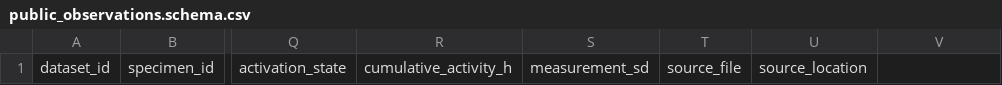
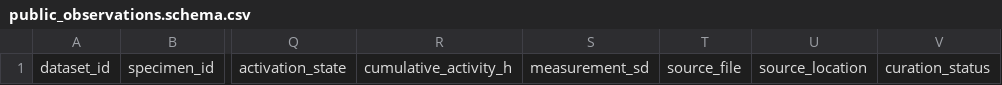
Before and after one commit to Zwhua/bioconcrete-multiscale-model, a CSV file: examples/public_observations.schema.csv, drawn as a sheet; only a part is shown, gaps mark what is left out; the diff names each change by its address in the sheet, - before the commit and + after, or states it on an @@ line.

Commit message:
Require reviewed public data curation

```diff
--- a/examples/public_observations.schema.csv
+++ b/examples/public_observations.schema.csv
-V1: (empty)
+V1: curation_status
```
Also changed, not shown: 9 other files.
